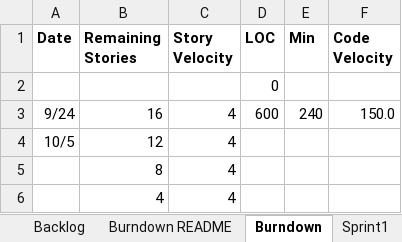
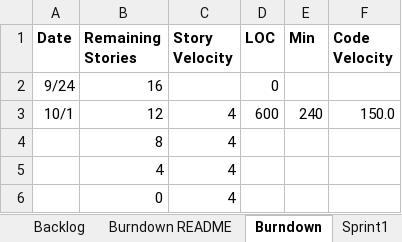
Before and after one commit to trevormckaya/CS555GroupTwo, an Excel workbook: Team2Report.xlsx, sheet Burndown, drawn as a sheet; values as stored, in another font and other column widths than the file's, no borders; charts and pictures not drawn; removed rows and columns are numbered as before the commit, all else as after; the diff names each change by its address in the sheet, - before the commit and + after, or states it on an @@ line.

```diff
--- a/Team2Report.xlsx (sheet Burndown)
+++ b/Team2Report.xlsx (sheet Burndown)
-row 2:  |  |  | 0
-C2 (Story Velocity): 4
+C2 (Story Velocity): (empty)
-D2 (LOC): 600
+D2 (LOC): 0
-E2 (Min): 240
+E2 (Min): (empty)
-F2 (Code Velocity): 150.0
+F2 (Code Velocity): (empty)
-A3 (Date): 10/5
+A3 (Date): 10/1
-D3 (LOC): (empty)
+D3 (LOC): 600
-E3 (Min): (empty)
+E3 (Min): 240
-F3 (Code Velocity): (empty)
+F3 (Code Velocity): 150.0
+row 6:  | 0 | 4
```
Also changed, not shown: sheet Sprint1, sheet Export Summary, sheet Backlog, charts or pictures.
